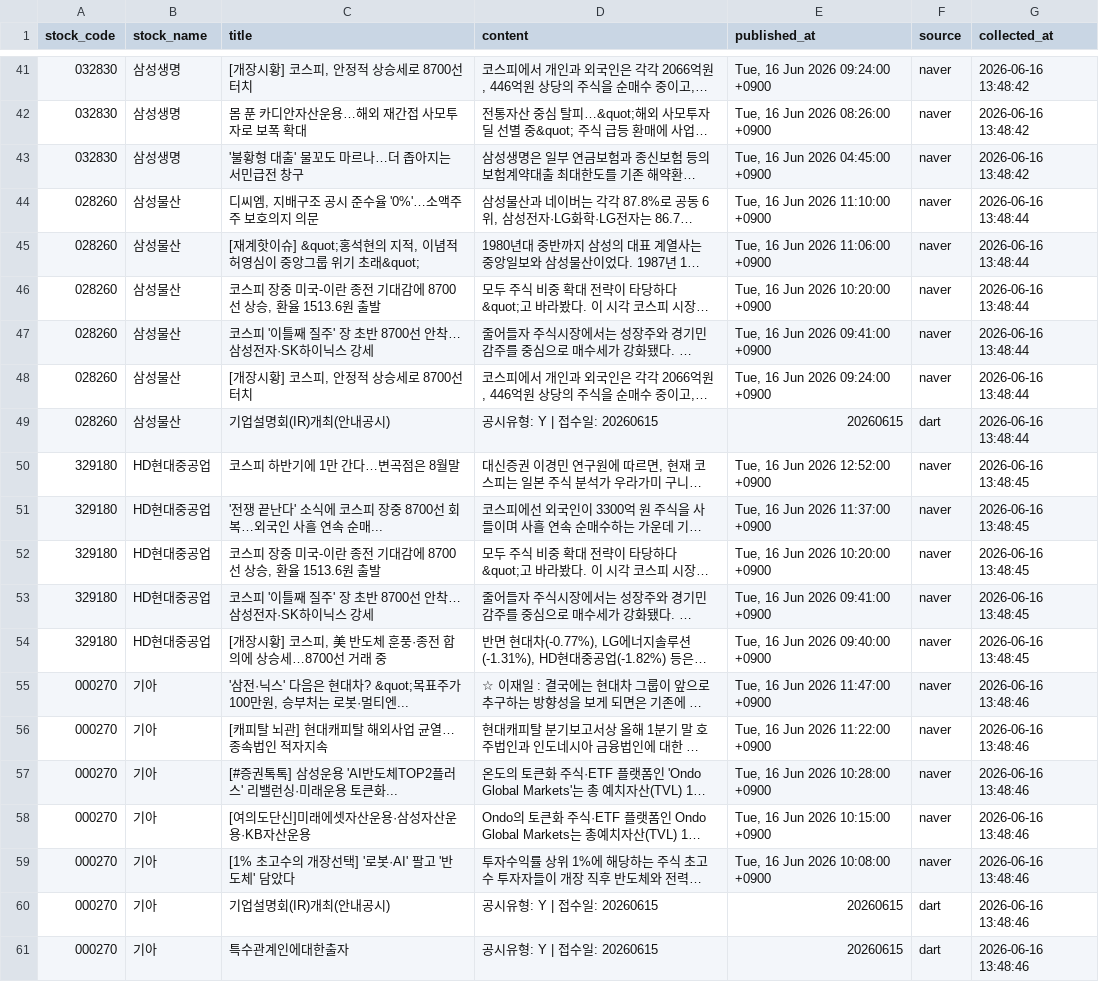
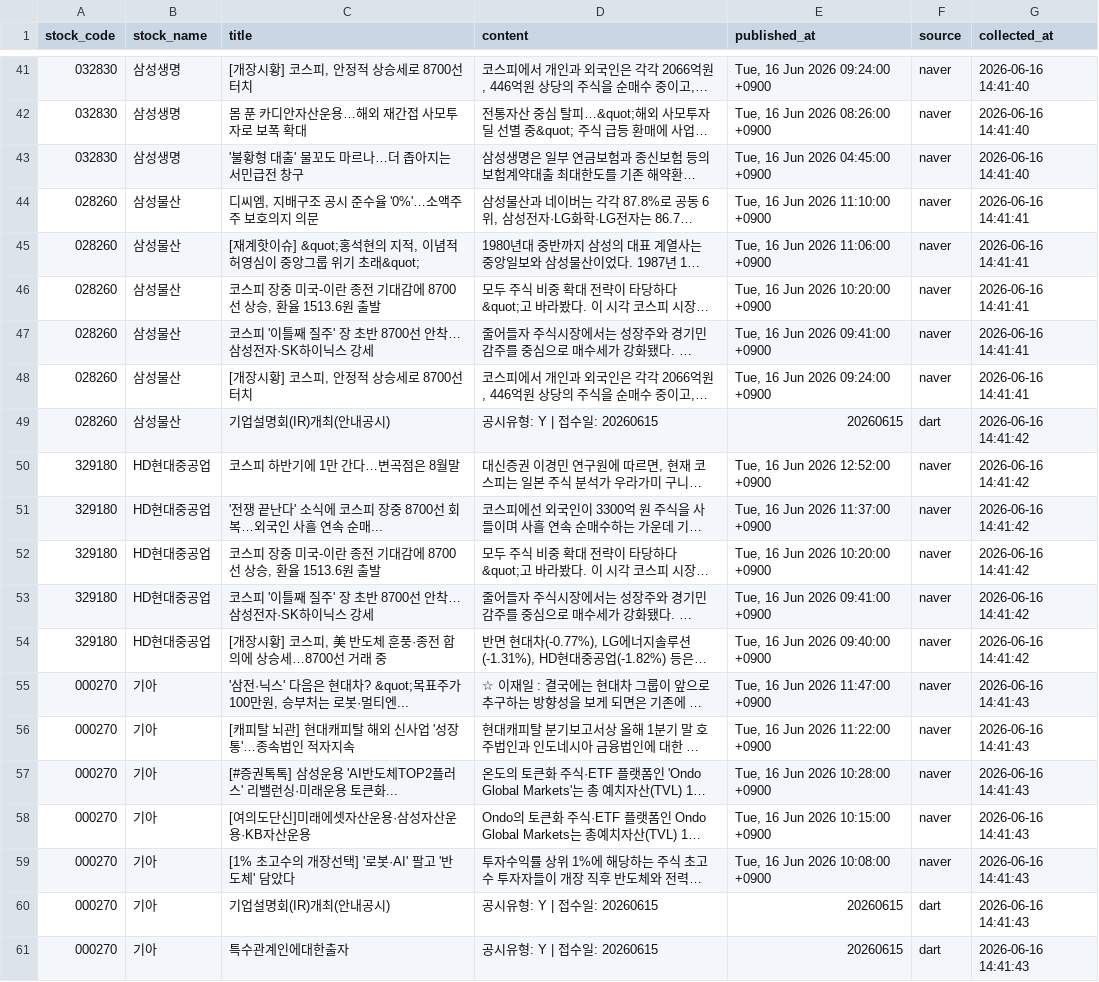
Before and after one commit to jwdebbie/quant-ai-server, a CSV file: data/news_articles.csv, drawn as a sheet; only a part is shown, gaps mark what is left out; long unchanged cells end in …; the diff covers the shown part only; the diff names each change by its address in the sheet, - before the commit and + after, or states it on an @@ line.

```diff
--- a/data/news_articles.csv
+++ b/data/news_articles.csv
-G41:G43 (collected_at): 2026-06-16 13:48:42
+G41:G43 (collected_at): 2026-06-16 14:41:40
-G44:G48 (collected_at): 2026-06-16 13:48:44
+G44:G48 (collected_at): 2026-06-16 14:41:41
-G49 (collected_at): 2026-06-16 13:48:44
+G49 (collected_at): 2026-06-16 14:41:42
-G50:G54 (collected_at): 2026-06-16 13:48:45
+G50:G54 (collected_at): 2026-06-16 14:41:42
-G55:G61 (collected_at): 2026-06-16 13:48:46
+G55:G61 (collected_at): 2026-06-16 14:41:43
-C56 (title): [캐피탈 뇌관] 현대캐피탈 해외사업 균열…종속법인 적자지속
+C56 (title): [캐피탈 뇌관] 현대캐피탈 해외 신사업 '성장통'…종속법인 적자지속
```
Also changed, not shown: 5 added rows, 5 removed rows and 81 edited cells elsewhere in this file, 2 other files.
